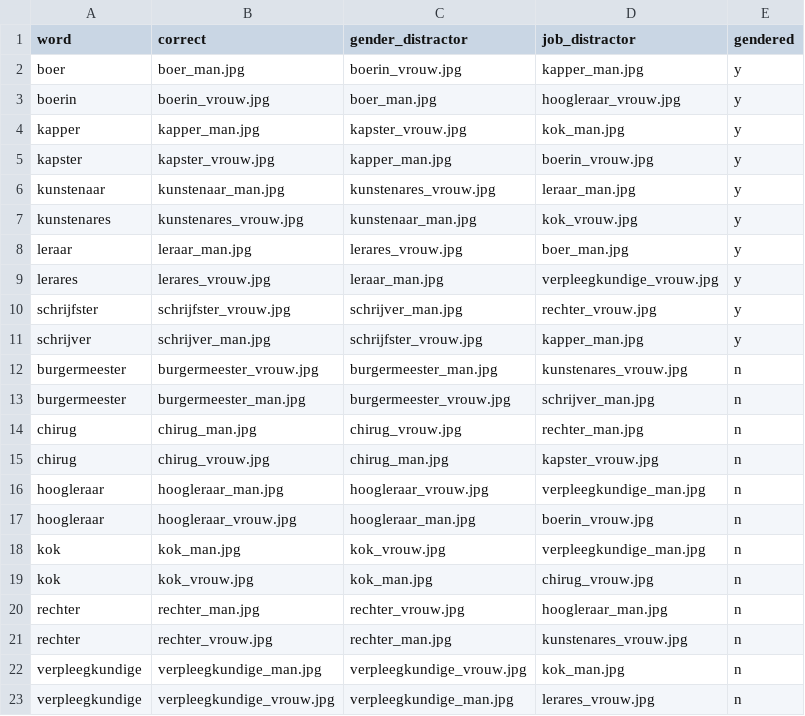
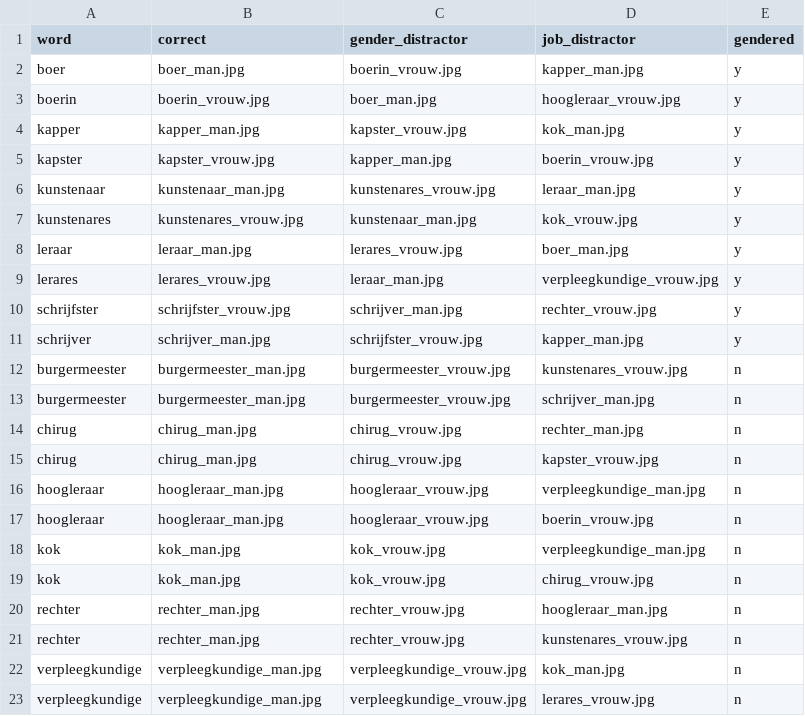
Before and after one commit to michelleczajkowski/Python_Assignment, a CSV file: stimulus.csv, drawn as a sheet.

```diff
--- a/stimulus.csv
+++ b/stimulus.csv
@@ -11,13 +11,13 @@ schrijfster,schrijfster_vrouw.jpg,schrijver_man.jpg,rechter_vrouw.jpg,y
 schrijver,schrijver_man.jpg,schrijfster_vrouw.jpg,kapper_man.jpg,y
-burgermeester,burgermeester_vrouw.jpg,burgermeester_man.jpg,kunstenares_vrouw.jpg,n
+burgermeester,burgermeester_man.jpg,burgermeester_vrouw.jpg,kunstenares_vrouw.jpg,n
 burgermeester,burgermeester_man.jpg,burgermeester_vrouw.jpg,schrijver_man.jpg,n
 chirug,chirug_man.jpg,chirug_vrouw.jpg,rechter_man.jpg,n
-chirug,chirug_vrouw.jpg,chirug_man.jpg,kapster_vrouw.jpg,n
+chirug,chirug_man.jpg,chirug_vrouw.jpg,kapster_vrouw.jpg,n
 hoogleraar,hoogleraar_man.jpg,hoogleraar_vrouw.jpg,verpleegkundige_man.jpg,n
-hoogleraar,hoogleraar_vrouw.jpg,hoogleraar_man.jpg,boerin_vrouw.jpg,n
+hoogleraar,hoogleraar_man.jpg,hoogleraar_vrouw.jpg,boerin_vrouw.jpg,n
 kok,kok_man.jpg,kok_vrouw.jpg,verpleegkundige_man.jpg,n
-kok,kok_vrouw.jpg,kok_man.jpg,chirug_vrouw.jpg,n
+kok,kok_man.jpg,kok_vrouw.jpg,chirug_vrouw.jpg,n
 rechter,rechter_man.jpg,rechter_vrouw.jpg,hoogleraar_man.jpg,n
-rechter,rechter_vrouw.jpg,rechter_man.jpg,kunstenares_vrouw.jpg,n
+rechter,rechter_man.jpg,rechter_vrouw.jpg,kunstenares_vrouw.jpg,n
 verpleegkundige,verpleegkundige_man.jpg,verpleegkundige_vrouw.jpg,kok_man.jpg,n
-verpleegkundige,verpleegkundige_vrouw.jpg,verpleegkundige_man.jpg,lerares_vrouw.jpg,n
+verpleegkundige,verpleegkundige_man.jpg,verpleegkundige_vrouw.jpg,lerares_vrouw.jpg,n
```
Also changed, not shown: 14 other files.
